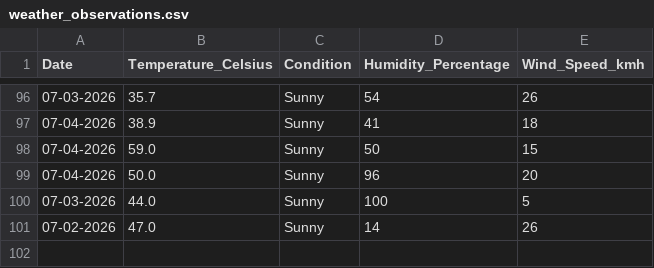
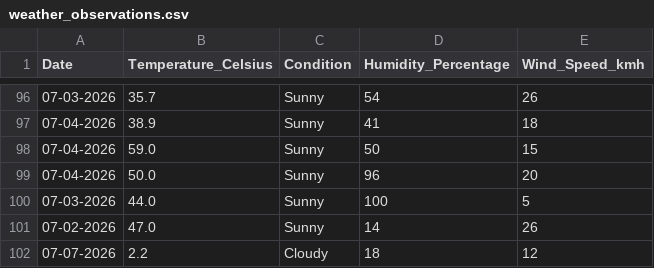
Before and after one commit to akeelebrahim/weather_apps, a CSV file: data/weather_observations.csv, drawn as a sheet; only a part is shown, gaps mark what is left out.

```diff
--- a/data/weather_observations.csv
+++ b/data/weather_observations.csv
@@ -101 +101,2 @@ Date,Temperature_Celsius,Condition,Humidity_Percentage,Wind_Speed_kmh
 07-02-2026,47.0,Sunny,14,26
+07-07-2026,2.2,Cloudy,18,12
```
Also changed, not shown: 4 other files.
